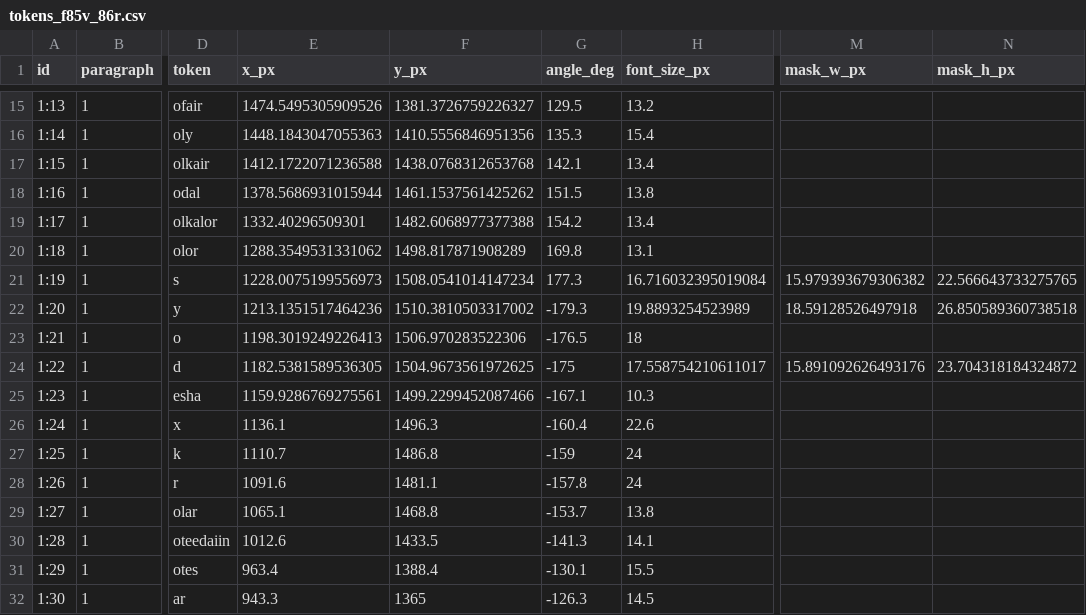
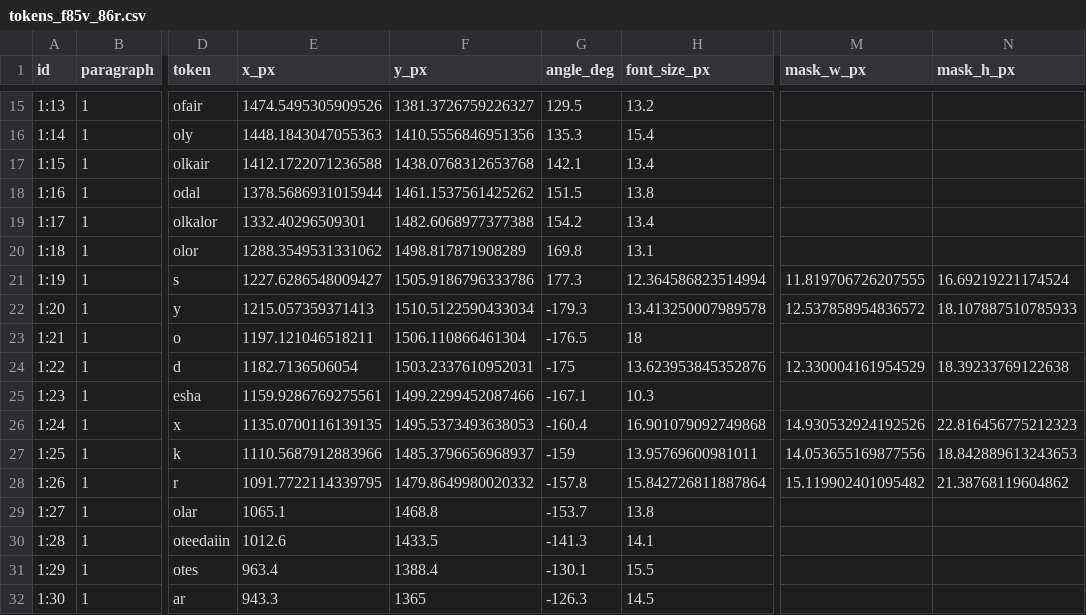
Before and after one commit to alessandroplaca-uro/voynich-spatial-data, a CSV file: rosettes/tokens_f85v_86r.csv, drawn as a sheet; only a part is shown, gaps mark what is left out; the diff covers the shown part only; the diff names each change by its address in the sheet, - before the commit and + after, or states it on an @@ line.

```diff
--- a/rosettes/tokens_f85v_86r.csv
+++ b/rosettes/tokens_f85v_86r.csv
-E21 (x_px): 1228.0075199556973
+E21 (x_px): 1227.6286548009427
-F21 (y_px): 1508.0541014147234
+F21 (y_px): 1505.9186796333786
-H21 (font_size_px): 16.716032395019084
+H21 (font_size_px): 12.364586823514994
-M21 (mask_w_px): 15.979393679306382
+M21 (mask_w_px): 11.819706726207555
-N21 (mask_h_px): 22.566643733275765
+N21 (mask_h_px): 16.69219221174524
-E22 (x_px): 1213.1351517464236
+E22 (x_px): 1215.057359371413
-F22 (y_px): 1510.3810503317002
+F22 (y_px): 1510.5122590433034
-H22 (font_size_px): 19.8893254523989
+H22 (font_size_px): 13.413250007989578
-M22 (mask_w_px): 18.59128526497918
+M22 (mask_w_px): 12.537858954836572
-N22 (mask_h_px): 26.850589360738518
+N22 (mask_h_px): 18.107887510785933
-E23 (x_px): 1198.3019249226413
+E23 (x_px): 1197.121046518211
-F23 (y_px): 1506.970283522306
+F23 (y_px): 1506.110866461304
-E24 (x_px): 1182.5381589536305
+E24 (x_px): 1182.7136506054
-F24 (y_px): 1504.9673561972625
+F24 (y_px): 1503.2337610952031
-H24 (font_size_px): 17.558754210611017
+H24 (font_size_px): 13.623953845352876
-M24 (mask_w_px): 15.891092626493176
+M24 (mask_w_px): 12.330004161954529
-N24 (mask_h_px): 23.704318184324872
+N24 (mask_h_px): 18.39233769122638
-E26 (x_px): 1136.1
+E26 (x_px): 1135.0700116139135
-F26 (y_px): 1496.3
+F26 (y_px): 1495.5373493638053
-H26 (font_size_px): 22.6
+H26 (font_size_px): 16.901079092749868
-M26 (mask_w_px): (empty)
+M26 (mask_w_px): 14.930532924192526
-N26 (mask_h_px): (empty)
+N26 (mask_h_px): 22.816456775212323
-E27 (x_px): 1110.7
+E27 (x_px): 1110.5687912883966
-F27 (y_px): 1486.8
+F27 (y_px): 1485.3796656968937
-H27 (font_size_px): 24
+H27 (font_size_px): 13.95769600981011
-M27 (mask_w_px): (empty)
+M27 (mask_w_px): 14.053655169877556
-N27 (mask_h_px): (empty)
+N27 (mask_h_px): 18.842889613243653
-E28 (x_px): 1091.6
+E28 (x_px): 1091.7722114339795
-F28 (y_px): 1481.1
+F28 (y_px): 1479.8649980020332
-H28 (font_size_px): 24
+H28 (font_size_px): 15.842726811887864
-M28 (mask_w_px): (empty)
+M28 (mask_w_px): 15.119902401095482
-N28 (mask_h_px): (empty)
+N28 (mask_h_px): 21.38768119604862
```
Also changed, not shown: 5 edited cells elsewhere in this file, 12 other files.
